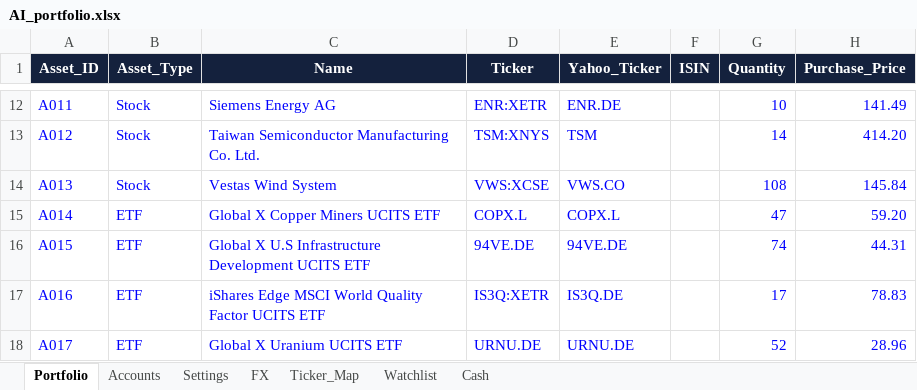
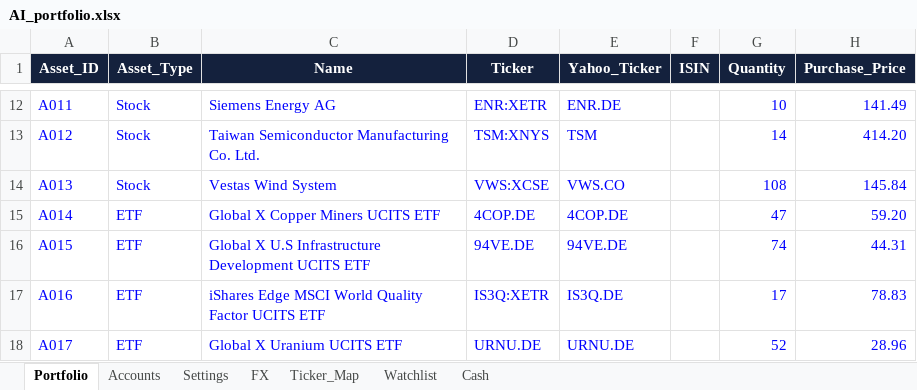
Before and after one commit to tonnirasmussen70/Investment-OS, an Excel workbook: data/AI_portfolio.xlsx, sheet Portfolio, drawn as a sheet; only a part is shown, gaps mark what is left out; values as stored, in another font and other column widths than the file's, no borders; conditional formats and table styles not drawn; the diff names each change by its address in the sheet, - before the commit and + after, or states it on an @@ line.

Commit message:
Add files via upload

```diff
--- a/data/AI_portfolio.xlsx (sheet Portfolio)
+++ b/data/AI_portfolio.xlsx (sheet Portfolio)
-D15 (Ticker): COPX.L
+D15 (Ticker): 4COP.DE
-E15 (Yahoo_Ticker): COPX.L
+E15 (Yahoo_Ticker): 4COP.DE
```
